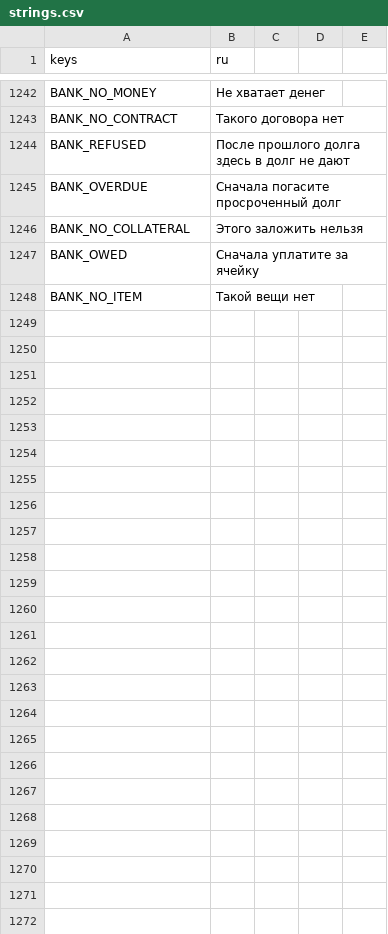
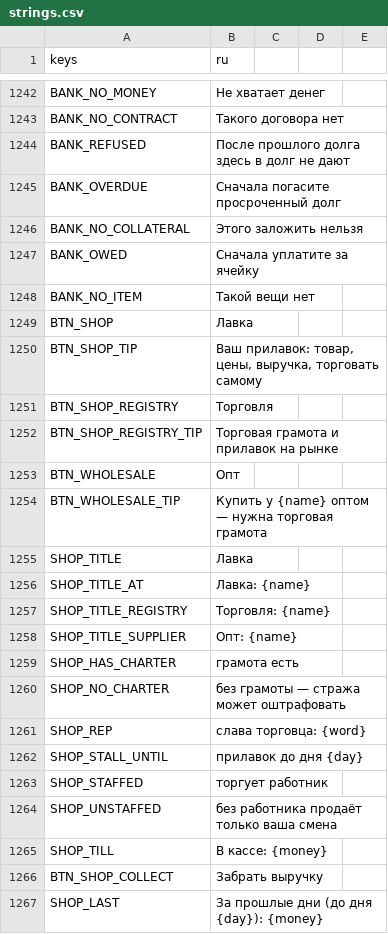
Before and after one commit to rapotekhin/dnd_llm, a CSV file: game/localization/strings.csv, drawn as a sheet; only a part is shown, gaps mark what is left out; the diff covers the shown part only; the diff names each change by its address in the sheet, - before the commit and + after, or states it on an @@ line.

Commit message:
feat: своя торговля — грамота и прилавок на рынке у писаря ратуши, окно «Лавка»: товар и цены 50–200%, касса, своя смена с Убеждением или работник по дням, покупатели по цене, спросу, конкурентам и славе торговца, налог с грамотой и штраф стражи без неё, таверна продаёт еду и ночлег, опт у поставщиков пакета, поставщик мастера эффектом `supplier` (протокол 0.61.0) (v0.7.29)
Коммит сделан с помощью ИИ-агента

```diff
--- a/game/localization/strings.csv
+++ b/game/localization/strings.csv
+row 1249: BTN_SHOP | Лавка
+row 1250: BTN_SHOP_TIP | Ваш прилавок: товар, цены, выручка, торговать самому
+row 1251: BTN_SHOP_REGISTRY | Торговля
+row 1252: BTN_SHOP_REGISTRY_TIP | Торговая грамота и прилавок на рынке
+row 1253: BTN_WHOLESALE | Опт
+row 1254: BTN_WHOLESALE_TIP | Купить у {name} оптом — нужна торговая грамота
+row 1255: SHOP_TITLE | Лавка
+row 1256: SHOP_TITLE_AT | Лавка: {name}
+row 1257: SHOP_TITLE_REGISTRY | Торговля: {name}
+row 1258: SHOP_TITLE_SUPPLIER | Опт: {name}
+row 1259: SHOP_HAS_CHARTER | грамота есть
+row 1260: SHOP_NO_CHARTER | без грамоты — стража может оштрафовать
+row 1261: SHOP_REP | слава торговца: {word}
+row 1262: SHOP_STALL_UNTIL | прилавок до дня {day}
+row 1263: SHOP_STAFFED | торгует работник
+row 1264: SHOP_UNSTAFFED | без работника продаёт только ваша смена
+row 1265: SHOP_TILL | В кассе: {money}
+row 1266: BTN_SHOP_COLLECT | Забрать выручку
+row 1267: SHOP_LAST | За прошлые дни (до дня {day}): {money}
```
Also changed, not shown: 33 added rows elsewhere in this file, 41 other files.
